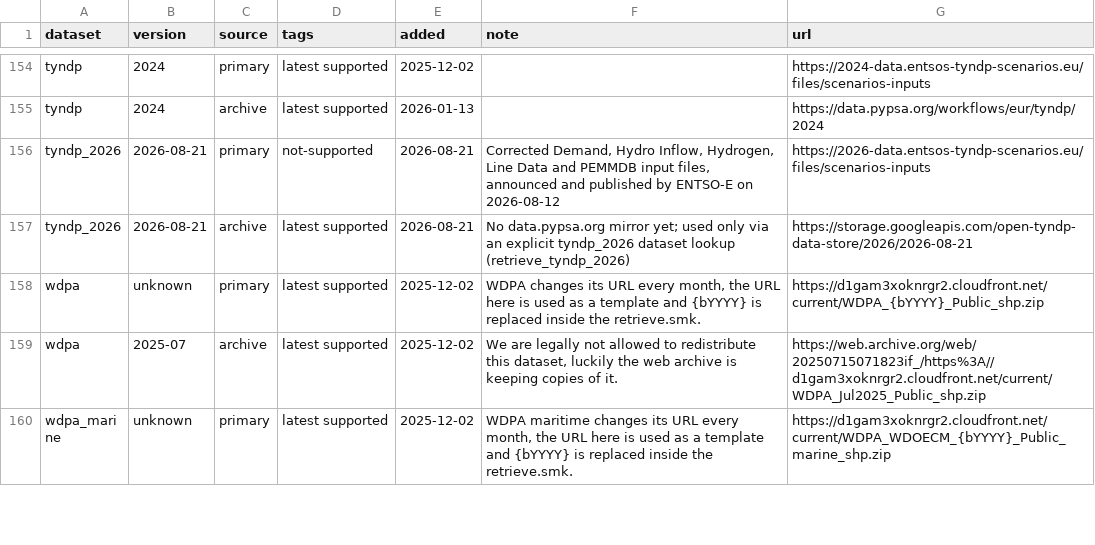
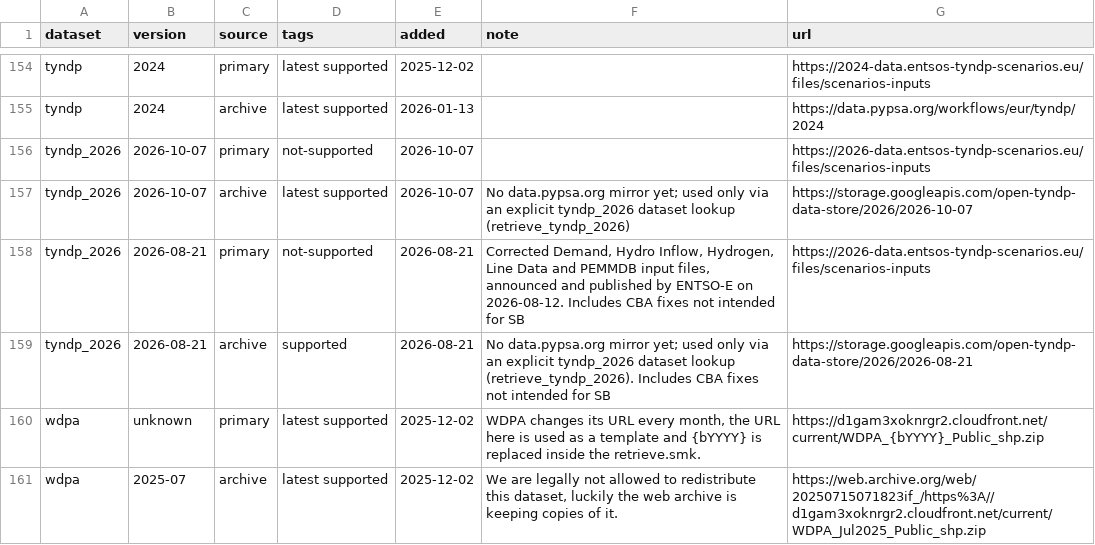
Before and after one commit to open-energy-transition/open-tyndp, a CSV file: data/versions.csv, drawn as a sheet; only a part is shown, gaps mark what is left out; the shorter side is filled out with more unchanged rows.

Commit message:
feat: update tyndp_2026 upstream data version to new latest

```diff
--- a/data/versions.csv
+++ b/data/versions.csv
@@ -155,4 +155,6 @@ tyndp,2024,primary,latest supported,2025-12-02,,https://2024-data.entsos-tyndp-s
 tyndp,2024,archive,latest supported,2026-01-13,,https://data.pypsa.org/workflows/eur/tyndp/2024
-tyndp_2026,2026-08-21,primary,not-supported,2026-08-21,"Corrected Demand, Hydro Inflow, Hydrogen, Line Data and PEMMDB input files, announced and published by ENTSO-E on 2026-08-12",https://2026-data.entsos-tyndp-scenarios.eu/files/scenarios-inputs
-tyndp_2026,2026-08-21,archive,latest supported,2026-08-21,No data.pypsa.org mirror yet; used only via an explicit tyndp_2026 dataset lookup (retrieve_tyndp_2026),https://storage.googleapis.com/open-tyndp-data-store/2026/2026-08-21
+tyndp_2026,2026-10-07,primary,not-supported,2026-10-07,,https://2026-data.entsos-tyndp-scenarios.eu/files/scenarios-inputs
+tyndp_2026,2026-10-07,archive,latest supported,2026-10-07,No data.pypsa.org mirror yet; used only via an explicit tyndp_2026 dataset lookup (retrieve_tyndp_2026),https://storage.googleapis.com/open-tyndp-data-store/2026/2026-10-07
+tyndp_2026,2026-08-21,primary,not-supported,2026-08-21,"Corrected Demand, Hydro Inflow, Hydrogen, Line Data and PEMMDB input files, announced and published by ENTSO-E on 2026-08-12. Includes CBA fixes not intended for SB",https://2026-data.entsos-tyndp-scenarios.eu/files/scenarios-inputs
+tyndp_2026,2026-08-21,archive,supported,2026-08-21,No data.pypsa.org mirror yet; used only via an explicit tyndp_2026 dataset lookup (retrieve_tyndp_2026). Includes CBA fixes not intended for SB,https://storage.googleapis.com/open-tyndp-data-store/2026/2026-08-21
 wdpa,unknown,primary,latest supported,2025-12-02,"WDPA changes its URL every month, the URL here is used as a template and {bYYYY} is replaced inside the retrieve.smk.",https://d1gam3xoknrgr2.cloudfront.net/current/WDPA_{bYYYY}_Public_shp.zip
```
